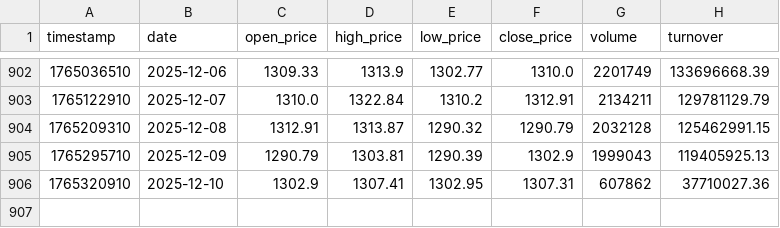
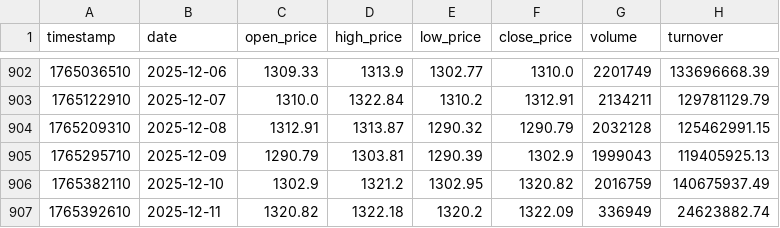
Before and after one commit to Shr1mpTop/Buffotte, a CSV file: models/train.csv, drawn as a sheet; only a part is shown, gaps mark what is left out.

```diff
--- a/models/train.csv
+++ b/models/train.csv
@@ -905,2 +905,3 @@ timestamp,date,open_price,high_price,low_price,close_price,volume,turnover
 1765295710,2025-12-09,1290.79,1303.81,1290.39,1302.9,1999043,119405925.13
-1765320910,2025-12-10,1302.9,1307.41,1302.95,1307.31,607862,37710027.36
+1765382110,2025-12-10,1302.9,1321.2,1302.95,1320.82,2016759,140675937.49
+1765392610,2025-12-11,1320.82,1322.18,1320.2,1322.09,336949,24623882.74
```
Also changed, not shown: 2 other files.
